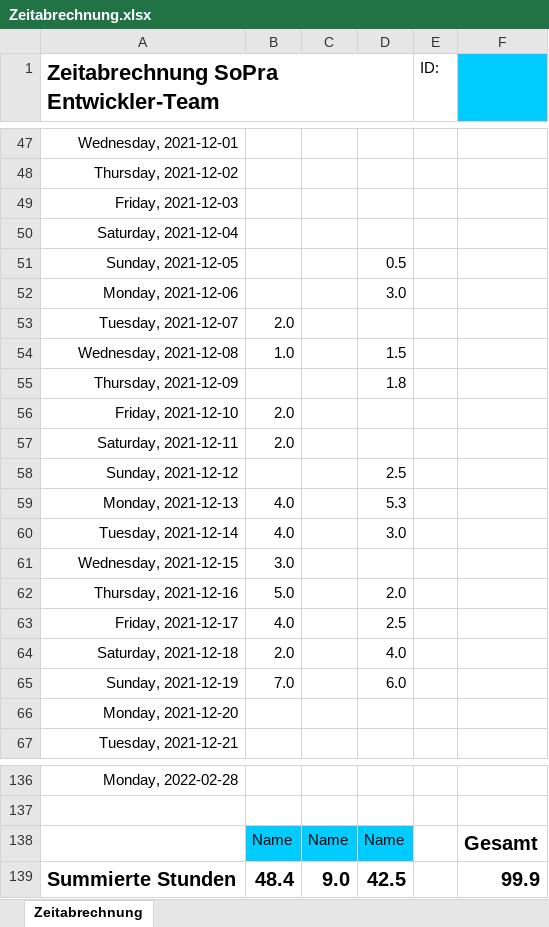
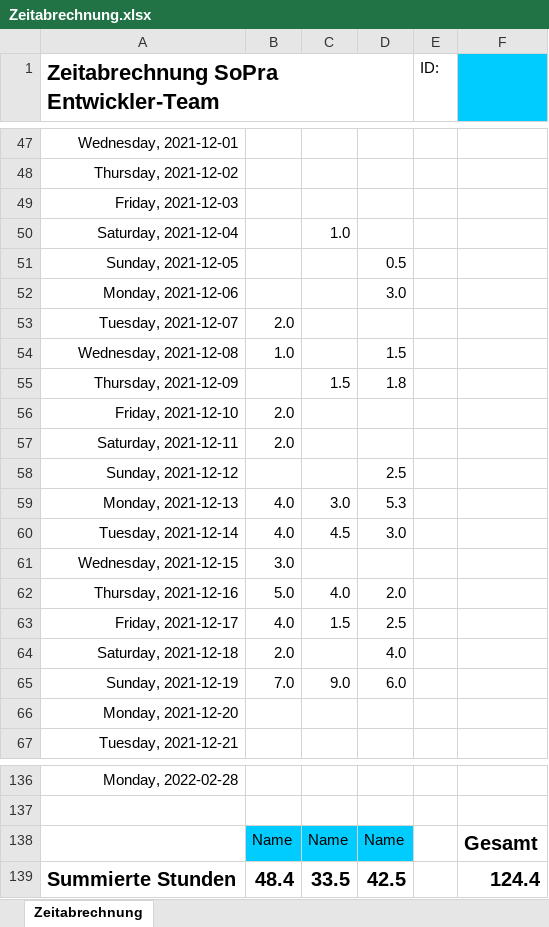
Before and after one commit to lorddort/SoPra-WS21, an Excel workbook: doc/Zeitabrechnung.xlsx, sheet Zeitabrechnung, drawn as a sheet; only a part is shown, gaps mark what is left out; values as stored, in another font and other column widths than the file's, no borders; the diff names each change by its address in the sheet, - before the commit and + after, or states it on an @@ line.

Commit message:
Zeitabrechnung, Sprint Report and small change in README.md

```diff
--- a/doc/Zeitabrechnung.xlsx (sheet Zeitabrechnung)
+++ b/doc/Zeitabrechnung.xlsx (sheet Zeitabrechnung)
-C50: (empty)
+C50: 1.0
-C55: (empty)
+C55: 1.5
-C59: (empty)
+C59: 3.0
-C60: (empty)
+C60: 4.5
-C62: (empty)
+C62: 4.0
-C63: (empty)
+C63: 1.5
-C65: (empty)
+C65: 9.0
-C139: 9.0
+C139: 33.5
-F139: 99.9
+F139: 124.4
```
Also changed, not shown: 2 other files.
